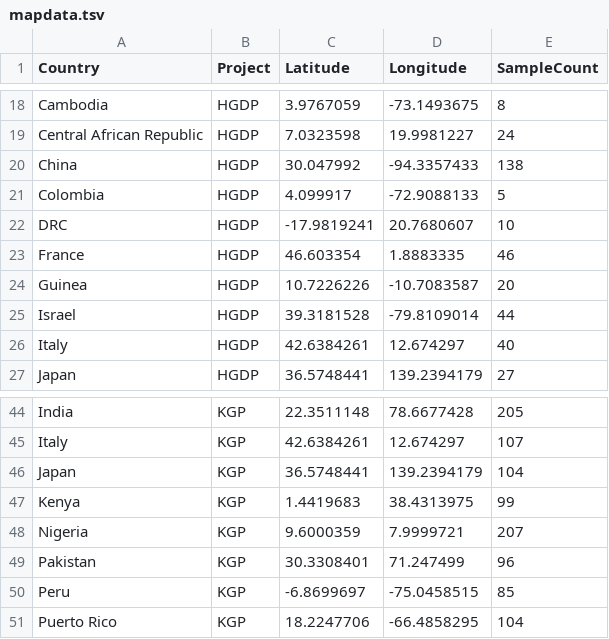
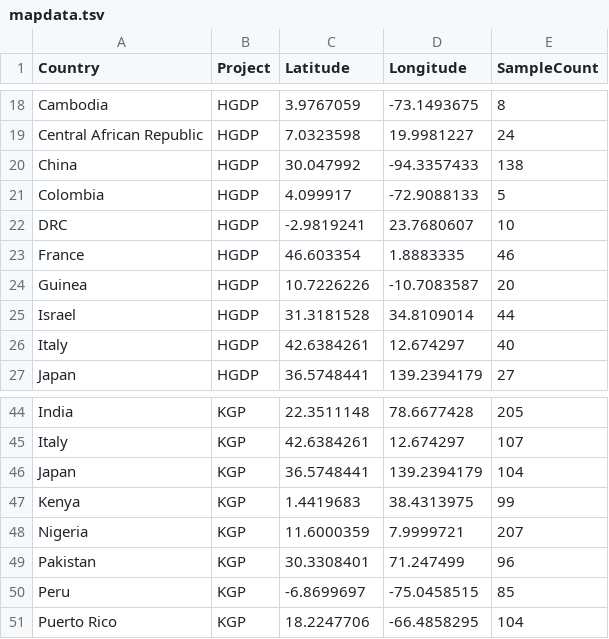
Before and after one commit to h3abionet/agvd-docs, a TSV file: docs/assets/mapdata.tsv, drawn as a sheet; only a part is shown, gaps mark what is left out; the diff covers the shown part only.

```diff
--- a/docs/assets/mapdata.tsv
+++ b/docs/assets/mapdata.tsv
@@ -21,6 +21,6 @@ China	HGDP	30.047992	-94.3357433	138
 Colombia	HGDP	4.099917	-72.9088133	5
-DRC	HGDP	-17.9819241	20.7680607	10
+DRC	HGDP	-2.9819241	23.7680607	10
 France	HGDP	46.603354	1.8883335	46
 Guinea	HGDP	10.7226226	-10.7083587	20
-Israel	HGDP	39.3181528	-79.8109014	44
+Israel	HGDP	31.3181528	34.8109014	44
 Italy	HGDP	42.6384261	12.674297	40
@@ -47,3 +47,3 @@ Japan	KGP	36.5748441	139.2394179	104
 Kenya	KGP	1.4419683	38.4313975	99
-Nigeria	KGP	9.6000359	7.9999721	207
+Nigeria	KGP	11.6000359	7.9999721	207
 Pakistan	KGP	30.3308401	71.247499	96
```
Also changed, not shown: 20 edited cells elsewhere in this file, 1 other file.
